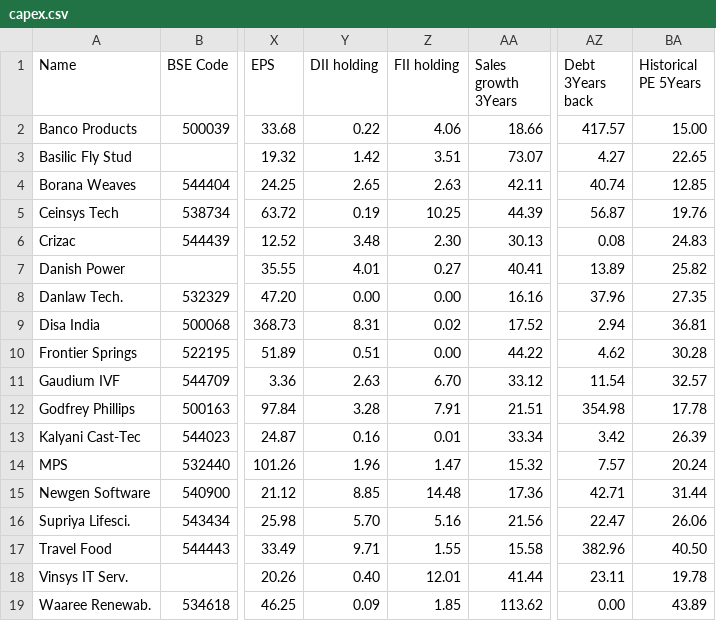
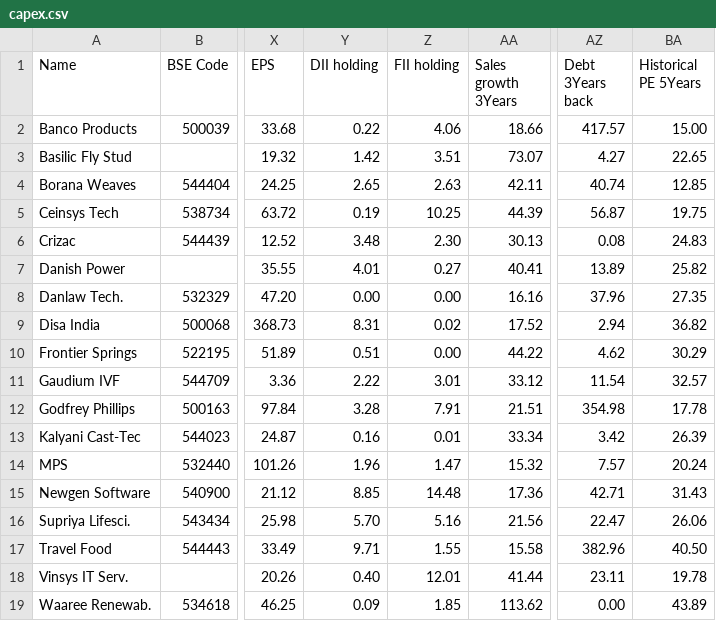
Before and after one commit to radhevrishi/market-cockpit, a CSV file: frontend/public/data/screener/capex.csv, drawn as a sheet; only a part is shown, gaps mark what is left out; the diff names each change by its address in the sheet, - before the commit and + after, or states it on an @@ line.

```diff
--- a/frontend/public/data/screener/capex.csv
+++ b/frontend/public/data/screener/capex.csv
-BA5 (Historical PE 5Years): 19.76
+BA5 (Historical PE 5Years): 19.75
-BA9 (Historical PE 5Years): 36.81
+BA9 (Historical PE 5Years): 36.82
-BA10 (Historical PE 5Years): 30.28
+BA10 (Historical PE 5Years): 30.29
-Y11 (DII holding): 2.63
+Y11 (DII holding): 2.22
-Z11 (FII holding): 6.70
+Z11 (FII holding): 3.01
-BA15 (Historical PE 5Years): 31.44
+BA15 (Historical PE 5Years): 31.43
```
Also changed, not shown: frontend/public/data/screener/100-baggers-sales-and-eps-growth.csv, frontend/public/data/screener/monthly-volume-pockets.csv, 10 other files.
